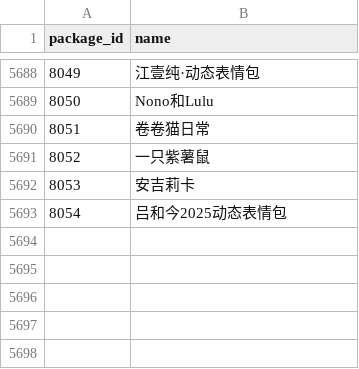
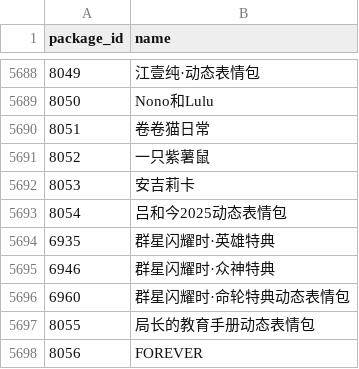
Before and after one commit to sjh8130/BilibiliSuitCollection, a CSV file: emoji/ids.csv, drawn as a sheet; only a part is shown, gaps mark what is left out.

```diff
--- a/emoji/ids.csv
+++ b/emoji/ids.csv
@@ -5693 +5693,6 @@ package_id,name
 8054,吕和今2025动态表情包
+6935,群星闪耀时·英雄特典
+6946,群星闪耀时·众神特典
+6960,群星闪耀时·命轮特典动态表情包
+8055,局长的教育手册动态表情包
+8056,FOREVER
```
Also changed, not shown: 52 other files.
